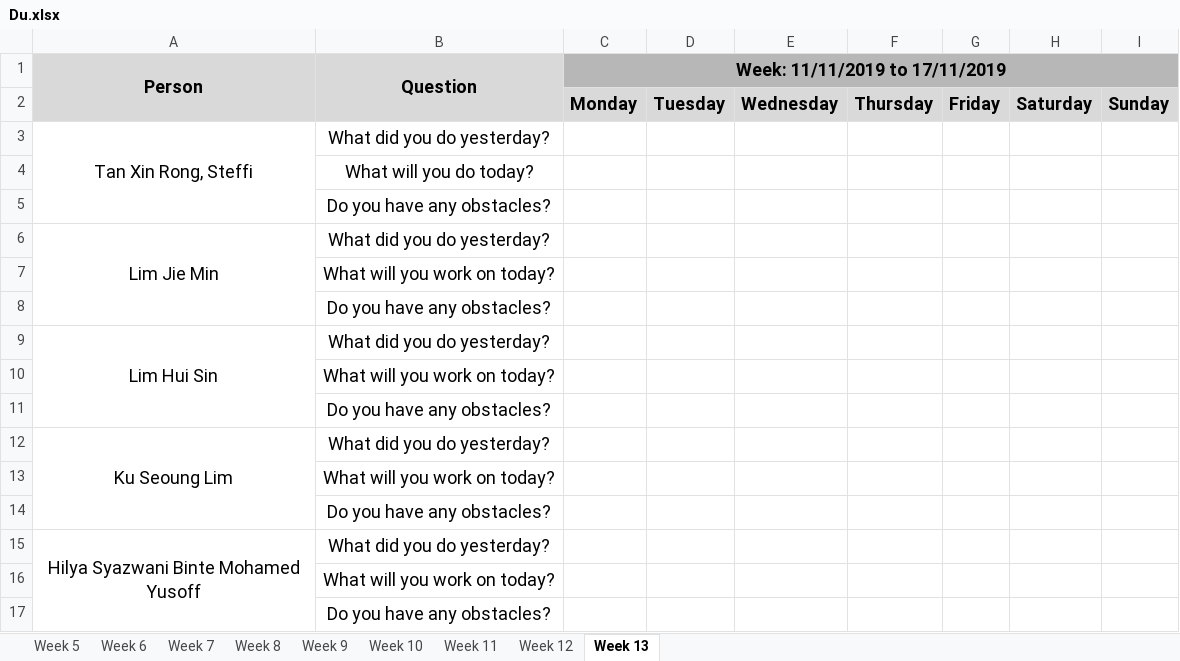
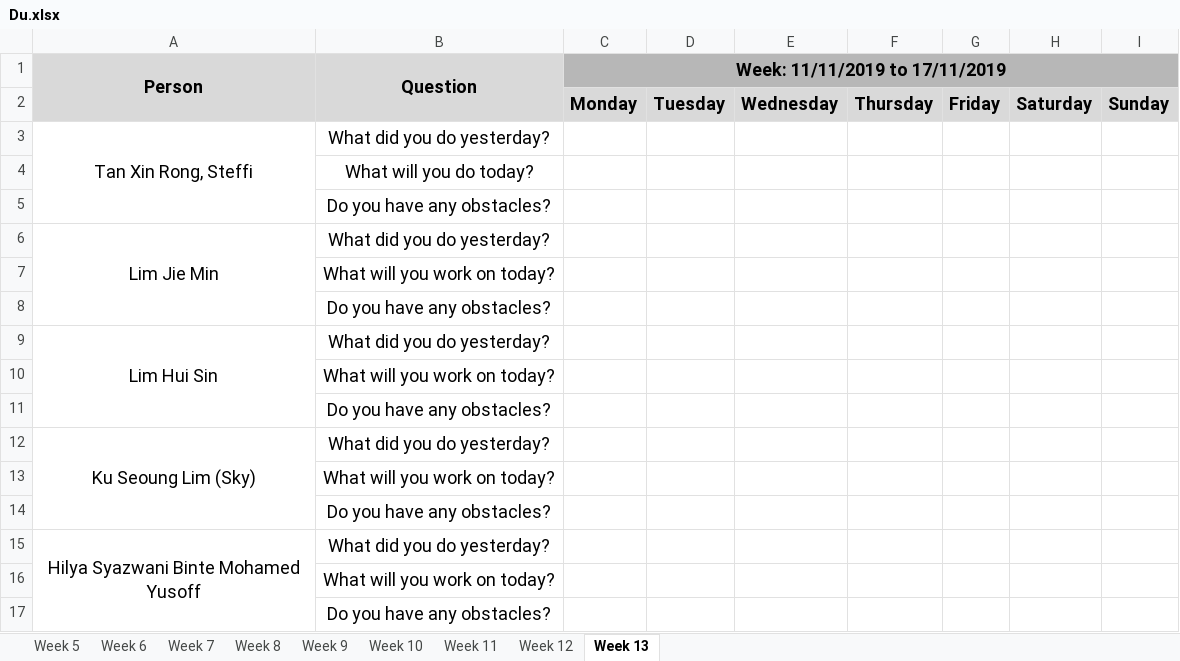
Before and after one commit to j1em1n/BIOS-Bidding-System, an Excel workbook: metrics/Du.xlsx, sheet Week 13, drawn as a sheet; values as stored, in another font and other column widths than the file's, no borders; the diff names each change by its address in the sheet, - before the commit and + after, or states it on an @@ line.

```diff
--- a/metrics/Du.xlsx (sheet Week 13)
+++ b/metrics/Du.xlsx (sheet Week 13)
-A12 (Person): Ku Seoung Lim
+A12 (Person): Ku Seoung Lim (Sky)
```
Also changed, not shown: sheet Week 8, sheet Week 7, sheet Week 9, sheet Week 10, sheet Week 11, sheet Week 12, 2 more sheets.
